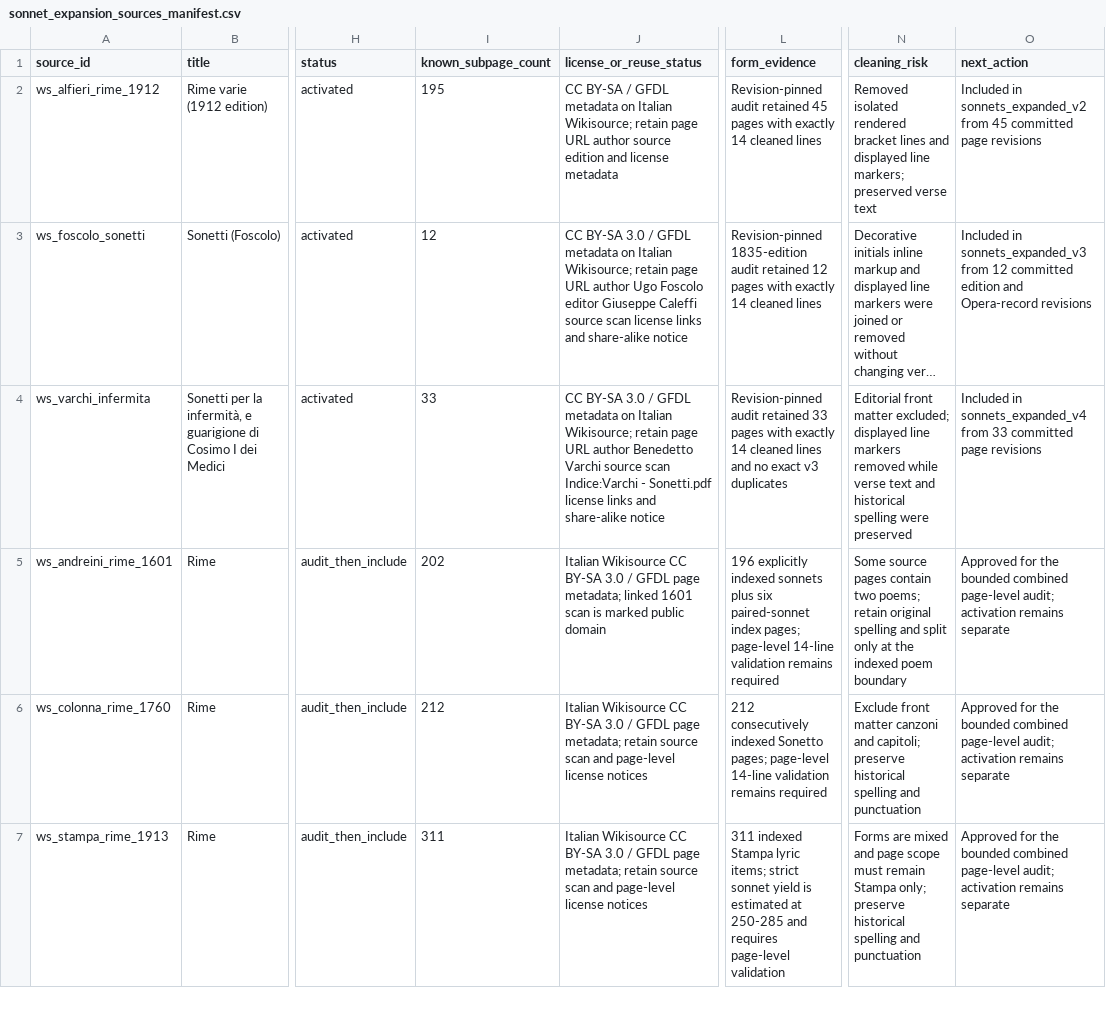
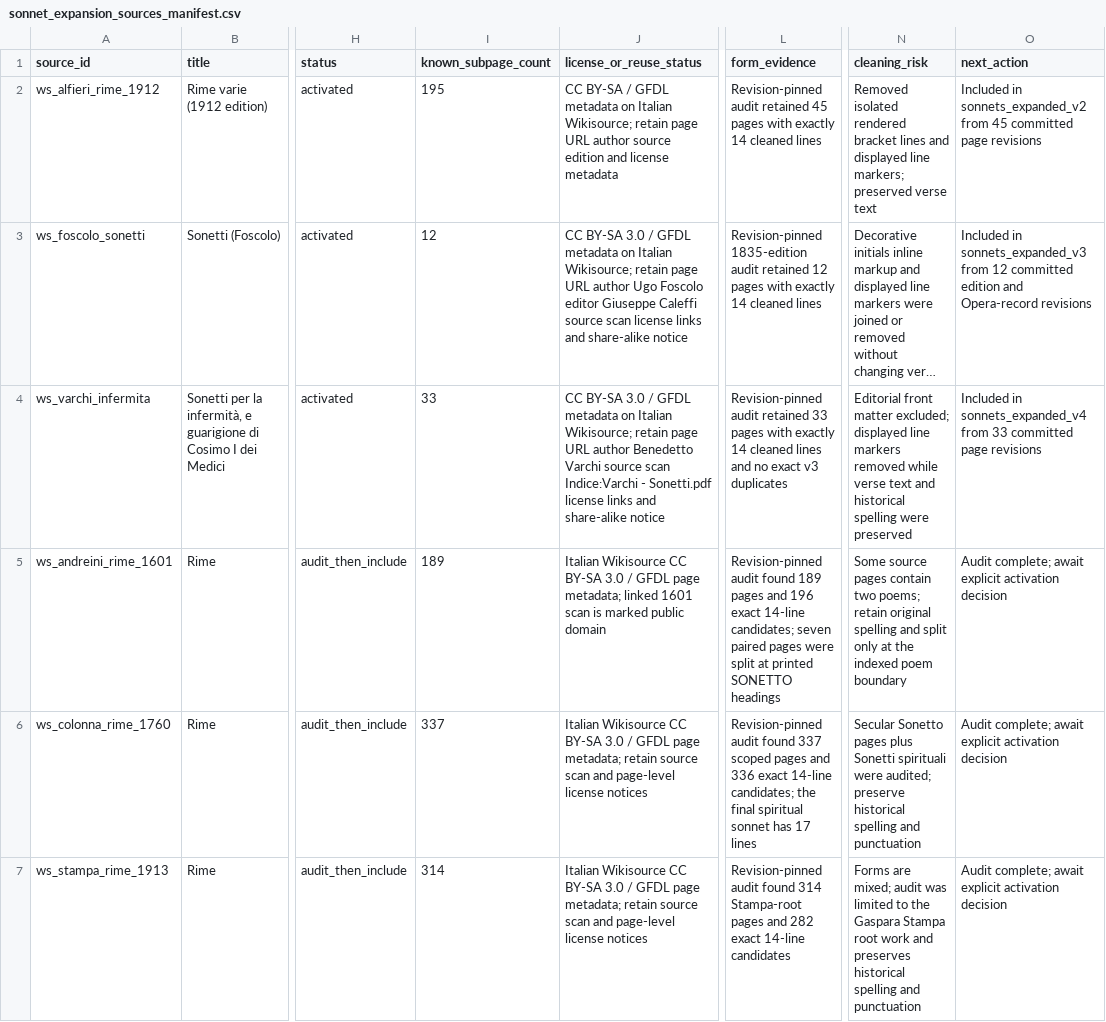
Before and after one commit to LeonardoPaccianiMori/portfolio-transformer-poetry, a CSV file: data/metadata/sonnet_expansion_sources_manifest.csv, drawn as a sheet; only a part is shown, gaps mark what is left out; long unchanged cells end in …; the diff covers the shown part only; the diff names each change by its address in the sheet, - before the commit and + after, or states it on an @@ line.

Commit message:
Record sonnet expansion audit results

```diff
--- a/data/metadata/sonnet_expansion_sources_manifest.csv
+++ b/data/metadata/sonnet_expansion_sources_manifest.csv
-I5 (known_subpage_count): 202
+I5 (known_subpage_count): 189
-L5 (form_evidence): 196 explicitly indexed sonnets plus six paired-sonnet index pages; page-level 14-line validation remains required
+L5 (form_evidence): Revision-pinned audit found 189 pages and 196 exact 14-line candidates; seven paired pages were split at printed SONETTO headings
-O5:O7 (next_action): Approved for the bounded combined page-level audit; activation remains separate
+O5:O7 (next_action): Audit complete; await explicit activation decision
-I6 (known_subpage_count): 212
+I6 (known_subpage_count): 337
-L6 (form_evidence): 212 consecutively indexed Sonetto pages; page-level 14-line validation remains required
+L6 (form_evidence): Revision-pinned audit found 337 scoped pages and 336 exact 14-line candidates; the final spiritual sonnet has 17 lines
-N6 (cleaning_risk): Exclude front matter canzoni and capitoli; preserve historical…
+N6 (cleaning_risk): Secular Sonetto pages plus Sonetti spirituali were audited; preserve historical…
-I7 (known_subpage_count): 311
+I7 (known_subpage_count): 314
-L7 (form_evidence): 311 indexed Stampa lyric items; strict sonnet yield is estimated at 250-285 and requires page-level validation
+L7 (form_evidence): Revision-pinned audit found 314 Stampa-root pages and 282 exact 14-line candidates
-N7 (cleaning_risk): Forms are mixed and page scope must remain Stampa only; preserve historical spelling…
+N7 (cleaning_risk): Forms are mixed; audit was limited to the Gaspara Stampa root work and preserves historical spelling…
```
Also changed, not shown: 5 edited cells elsewhere in this file, 3 other files.
